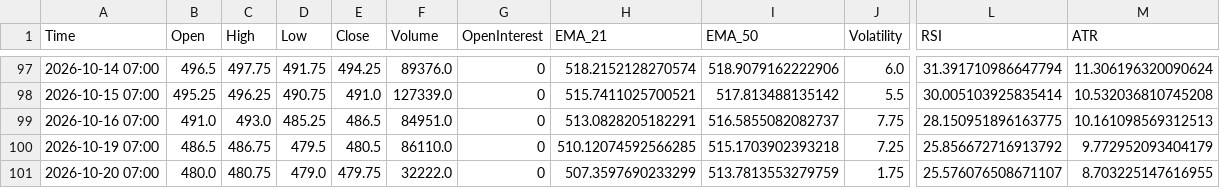
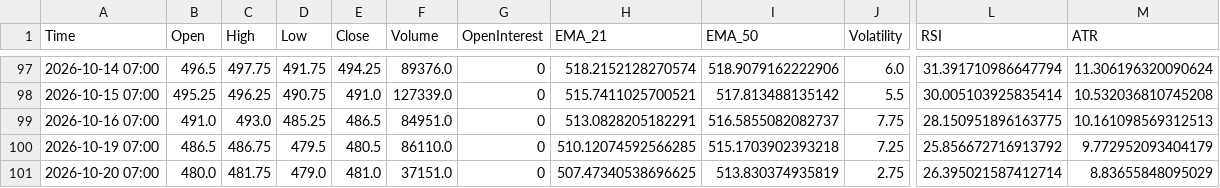
Before and after one commit to Thang-Cbot/dashboard, a CSV file: Data/output/ZC_swing_D1.csv, drawn as a sheet; only a part is shown, gaps mark what is left out; the diff names each change by its address in the sheet, - before the commit and + after, or states it on an @@ line.

```diff
--- a/Data/output/ZC_swing_D1.csv
+++ b/Data/output/ZC_swing_D1.csv
-C101 (High): 480.75
+C101 (High): 481.75
-E101 (Close): 479.75
+E101 (Close): 481.0
-F101 (Volume): 32222.0
+F101 (Volume): 37151.0
-H101 (EMA_21): 507.3597690233299
+H101 (EMA_21): 507.47340538696625
-I101 (EMA_50): 513.7813553279759
+I101 (EMA_50): 513.830374935819
-J101 (Volatility): 1.75
+J101 (Volatility): 2.75
-L101 (RSI): 25.576076508671107
+L101 (RSI): 26.395021587412714
-M101 (ATR): 8.703225147616955
+M101 (ATR): 8.83655848095029
```
Also changed, not shown: Data/output/ZW_active_D1.csv, Data/output/ZW_swing_D1.csv, 7 other files.
